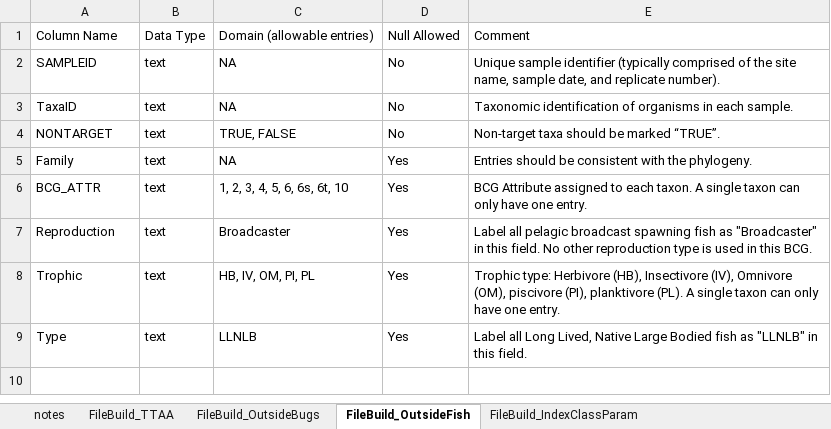
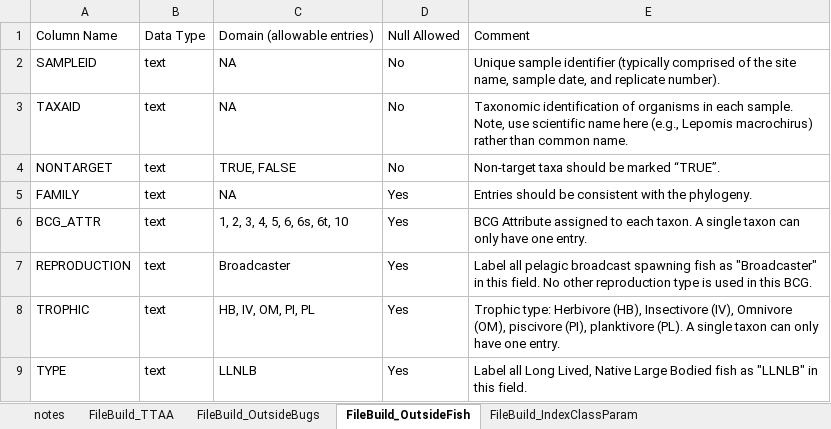
Before and after one commit to Blocktt/NM_BCGCalc, an Excel workbook: inst/apps/NM_BCGCalc/external/RMD/files/OutputFileSubtabs.xlsx, sheet FileBuild_OutsideFish, drawn as a sheet; values as stored, in another font and other column widths than the file's, no borders; the diff names each change by its address in the sheet, - before the commit and + after, or states it on an @@ line.

```diff
--- a/inst/apps/NM_BCGCalc/external/RMD/files/OutputFileSubtabs.xlsx (sheet FileBuild_OutsideFish)
+++ b/inst/apps/NM_BCGCalc/external/RMD/files/OutputFileSubtabs.xlsx (sheet FileBuild_OutsideFish)
-A3: TaxaID
+A3: TAXAID
-E3: …each sample.
+E3: …each sample. Note, use scientific name here (e.g., Lepomis macrochirus) rather than common name.
-A5: Family
+A5: FAMILY
-A7: Reproduction
+A7: REPRODUCTION
-A8: Trophic
+A8: TROPHIC
-A9: Type
+A9: TYPE
```
Also changed, not shown: sheet Calc_BCG, sheet FileBuild_TTAA, sheet FileBuild_OutsideBugs, 15 other files.
